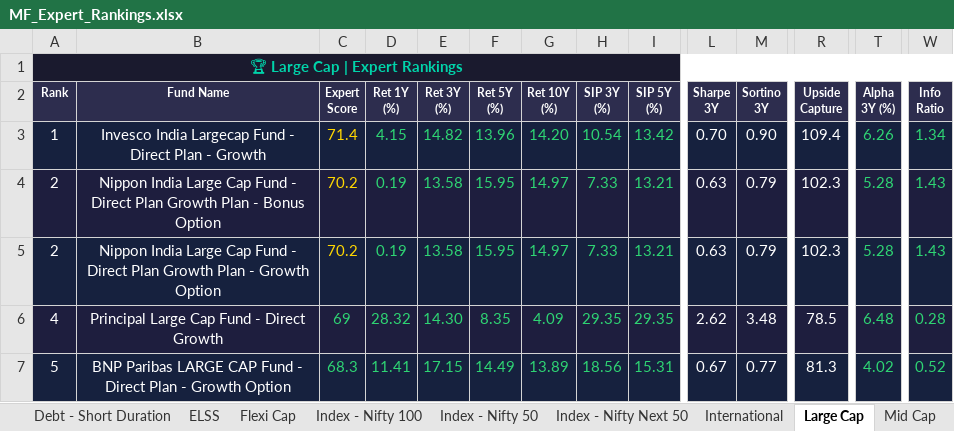
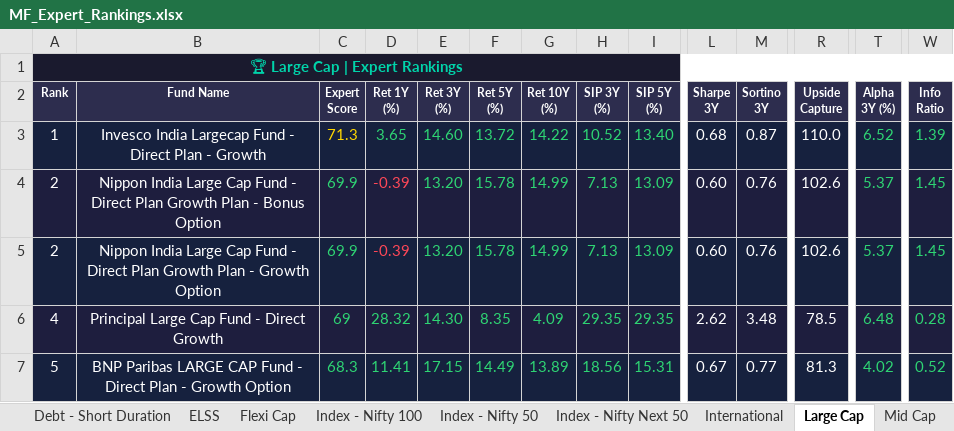
Before and after one commit to myfinancialria/mf-data-fetcher, an Excel workbook: output/MF_Expert_Rankings.xlsx, sheet Large Cap, drawn as a sheet; only a part is shown, gaps mark what is left out; values as stored, in another font and other column widths than the file's, no borders; the diff covers the shown part only; the diff names each change by its address in the sheet, - before the commit and + after, or states it on an @@ line.

```diff
--- a/output/MF_Expert_Rankings.xlsx (sheet Large Cap)
+++ b/output/MF_Expert_Rankings.xlsx (sheet Large Cap)
-C3 (Expert Score): 71.4
+C3 (Expert Score): 71.3
-D3 (Ret 1Y (%)): 4.15
+D3 (Ret 1Y (%)): 3.65
-E3 (Ret 3Y (%)): 14.82
+E3 (Ret 3Y (%)): 14.60
-F3 (Ret 5Y (%)): 13.96
+F3 (Ret 5Y (%)): 13.72
-G3 (Ret 10Y (%)): 14.20
+G3 (Ret 10Y (%)): 14.22
-H3 (SIP 3Y (%)): 10.54
+H3 (SIP 3Y (%)): 10.52
-I3 (SIP 5Y (%)): 13.42
+I3 (SIP 5Y (%)): 13.40
-L3 (Sharpe 3Y): 0.70
+L3 (Sharpe 3Y): 0.68
-M3 (Sortino 3Y): 0.90
+M3 (Sortino 3Y): 0.87
-R3 (Upside Capture): 109.4
+R3 (Upside Capture): 110.0
-T3 (Alpha 3Y (%)): 6.26
+T3 (Alpha 3Y (%)): 6.52
-W3 (Info Ratio): 1.34
+W3 (Info Ratio): 1.39
-C4:C5 (Expert Score): 70.2
+C4:C5 (Expert Score): 69.9
-C4:C5 text colour: #FFD700
+C4:C5 text colour: #2ED573
-D4:D5 (Ret 1Y (%)): 0.19
+D4:D5 (Ret 1Y (%)): -0.39
-D4:D5 text colour: #2ED573
+D4:D5 text colour: #FF4757
-E4:E5 (Ret 3Y (%)): 13.58
+E4:E5 (Ret 3Y (%)): 13.20
-F4:F5 (Ret 5Y (%)): 15.95
+F4:F5 (Ret 5Y (%)): 15.78
-G4:G5 (Ret 10Y (%)): 14.97
+G4:G5 (Ret 10Y (%)): 14.99
-H4:H5 (SIP 3Y (%)): 7.33
+H4:H5 (SIP 3Y (%)): 7.13
-I4:I5 (SIP 5Y (%)): 13.21
+I4:I5 (SIP 5Y (%)): 13.09
-L4:L5 (Sharpe 3Y): 0.63
+L4:L5 (Sharpe 3Y): 0.60
-M4:M5 (Sortino 3Y): 0.79
+M4:M5 (Sortino 3Y): 0.76
-R4:R5 (Upside Capture): 102.3
+R4:R5 (Upside Capture): 102.6
-T4:T5 (Alpha 3Y (%)): 5.28
+T4:T5 (Alpha 3Y (%)): 5.37
-W4:W5 (Info Ratio): 1.43
+W4:W5 (Info Ratio): 1.45
```
Also changed, not shown: 10 added rows, 10 removed rows, 366 edited cells and cell formats elsewhere in this sheet, sheet Mid Cap, sheet Sectoral - Banking, sheet Small Cap, sheet Flexi Cap, sheet ELSS, sheet Balanced Advantage, 11 more sheets, 5 other files.
